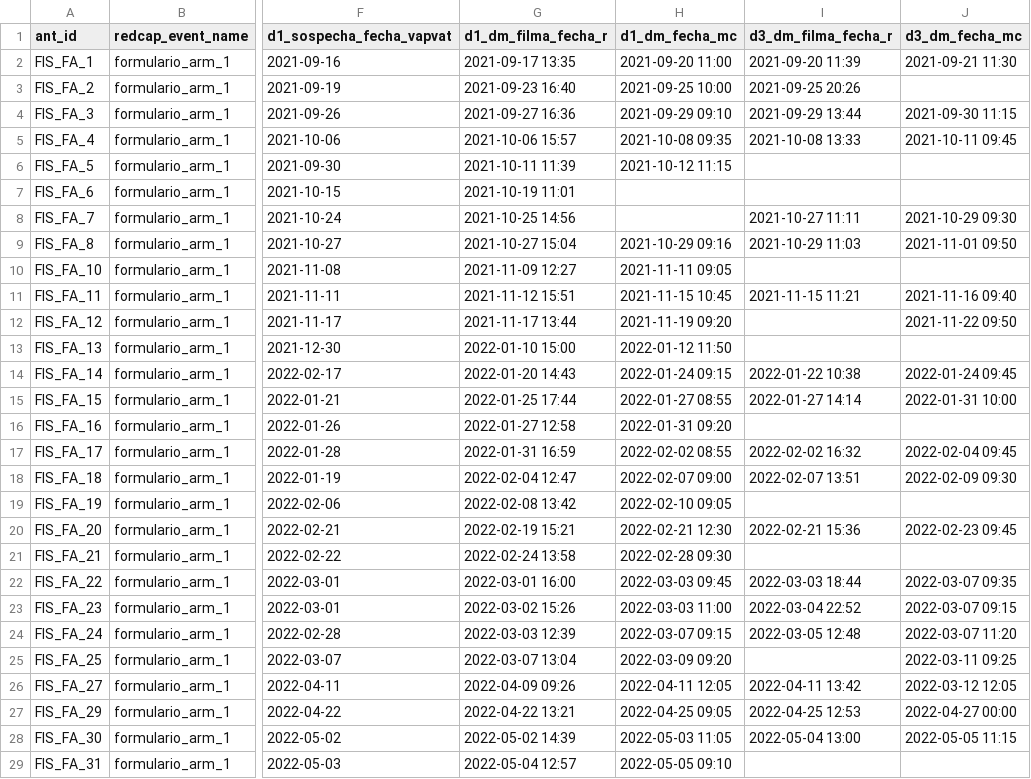
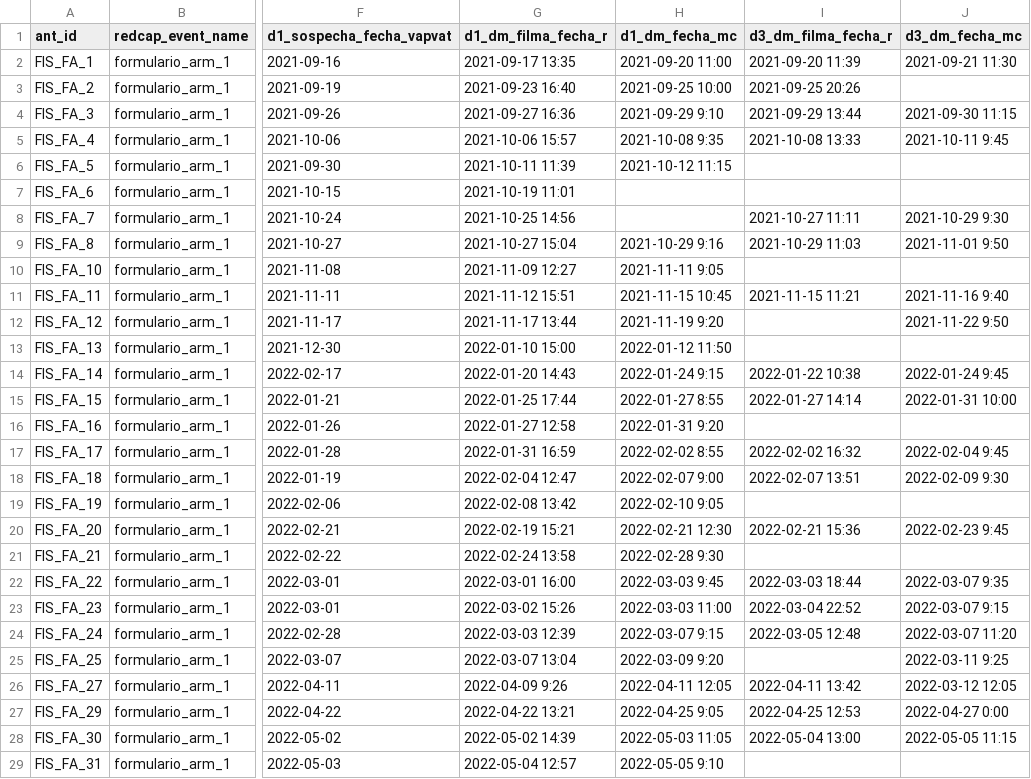
Before and after one commit to CansecoRibas/Fis-2021-charts, a CSV file: documents_necessaris/Dates importants.csv, drawn as a sheet; only a part is shown, gaps mark what is left out; the diff covers the shown part only; the diff names each change by its address in the sheet, - before the commit and + after, or states it on an @@ line.

Commit message:
Prova de si funciona automatitzat

```diff
--- a/documents_necessaris/Dates importants.csv
+++ b/documents_necessaris/Dates importants.csv
-H4 (d1_dm_fecha_mc): 2021-09-29 09:10
+H4 (d1_dm_fecha_mc): 2021-09-29 9:10
-H5 (d1_dm_fecha_mc): 2021-10-08 09:35
+H5 (d1_dm_fecha_mc): 2021-10-08 9:35
-J5 (d3_dm_fecha_mc): 2021-10-11 09:45
+J5 (d3_dm_fecha_mc): 2021-10-11 9:45
-J8 (d3_dm_fecha_mc): 2021-10-29 09:30
+J8 (d3_dm_fecha_mc): 2021-10-29 9:30
-H9 (d1_dm_fecha_mc): 2021-10-29 09:16
+H9 (d1_dm_fecha_mc): 2021-10-29 9:16
-J9 (d3_dm_fecha_mc): 2021-11-01 09:50
+J9 (d3_dm_fecha_mc): 2021-11-01 9:50
-H10 (d1_dm_fecha_mc): 2021-11-11 09:05
+H10 (d1_dm_fecha_mc): 2021-11-11 9:05
-J11 (d3_dm_fecha_mc): 2021-11-16 09:40
+J11 (d3_dm_fecha_mc): 2021-11-16 9:40
-H12 (d1_dm_fecha_mc): 2021-11-19 09:20
+H12 (d1_dm_fecha_mc): 2021-11-19 9:20
-J12 (d3_dm_fecha_mc): 2021-11-22 09:50
+J12 (d3_dm_fecha_mc): 2021-11-22 9:50
-H14 (d1_dm_fecha_mc): 2022-01-24 09:15
+H14 (d1_dm_fecha_mc): 2022-01-24 9:15
-J14 (d3_dm_fecha_mc): 2022-01-24 09:45
+J14 (d3_dm_fecha_mc): 2022-01-24 9:45
-H15 (d1_dm_fecha_mc): 2022-01-27 08:55
+H15 (d1_dm_fecha_mc): 2022-01-27 8:55
-H16 (d1_dm_fecha_mc): 2022-01-31 09:20
+H16 (d1_dm_fecha_mc): 2022-01-31 9:20
-H17 (d1_dm_fecha_mc): 2022-02-02 08:55
+H17 (d1_dm_fecha_mc): 2022-02-02 8:55
-J17 (d3_dm_fecha_mc): 2022-02-04 09:45
+J17 (d3_dm_fecha_mc): 2022-02-04 9:45
-H18 (d1_dm_fecha_mc): 2022-02-07 09:00
+H18 (d1_dm_fecha_mc): 2022-02-07 9:00
-J18 (d3_dm_fecha_mc): 2022-02-09 09:30
+J18 (d3_dm_fecha_mc): 2022-02-09 9:30
-H19 (d1_dm_fecha_mc): 2022-02-10 09:05
+H19 (d1_dm_fecha_mc): 2022-02-10 9:05
-J20 (d3_dm_fecha_mc): 2022-02-23 09:45
+J20 (d3_dm_fecha_mc): 2022-02-23 9:45
-H21 (d1_dm_fecha_mc): 2022-02-28 09:30
+H21 (d1_dm_fecha_mc): 2022-02-28 9:30
-H22 (d1_dm_fecha_mc): 2022-03-03 09:45
+H22 (d1_dm_fecha_mc): 2022-03-03 9:45
-J22 (d3_dm_fecha_mc): 2022-03-07 09:35
+J22 (d3_dm_fecha_mc): 2022-03-07 9:35
-J23 (d3_dm_fecha_mc): 2022-03-07 09:15
+J23 (d3_dm_fecha_mc): 2022-03-07 9:15
-H24 (d1_dm_fecha_mc): 2022-03-07 09:15
+H24 (d1_dm_fecha_mc): 2022-03-07 9:15
-H25 (d1_dm_fecha_mc): 2022-03-09 09:20
+H25 (d1_dm_fecha_mc): 2022-03-09 9:20
-J25 (d3_dm_fecha_mc): 2022-03-11 09:25
+J25 (d3_dm_fecha_mc): 2022-03-11 9:25
-G26 (d1_dm_filma_fecha_r): 2022-04-09 09:26
+G26 (d1_dm_filma_fecha_r): 2022-04-09 9:26
-H27 (d1_dm_fecha_mc): 2022-04-25 09:05
+H27 (d1_dm_fecha_mc): 2022-04-25 9:05
-J27 (d3_dm_fecha_mc): 2022-04-27 00:00
+J27 (d3_dm_fecha_mc): 2022-04-27 0:00
-H29 (d1_dm_fecha_mc): 2022-05-05 09:10
+H29 (d1_dm_fecha_mc): 2022-05-05 9:10
```
Also changed, not shown: 59 edited cells elsewhere in this file.
